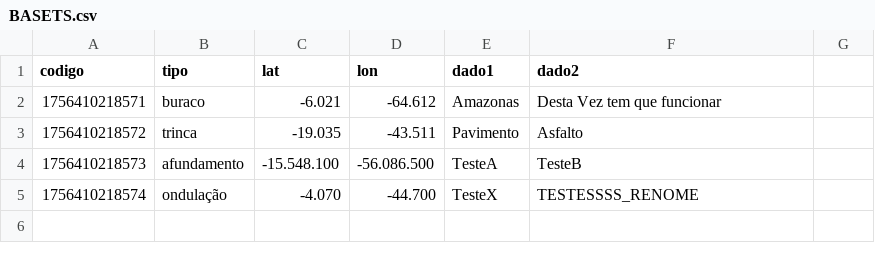
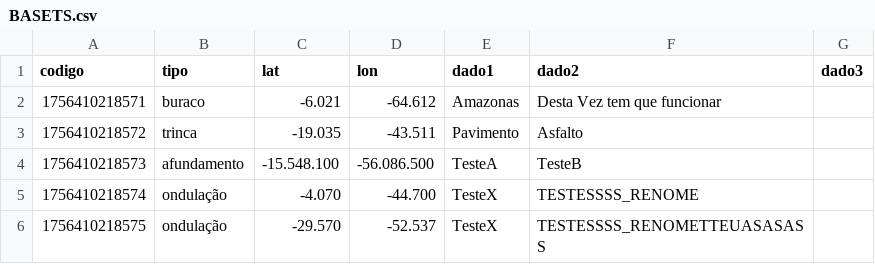
Before and after one commit to gilmaracacio/GSA, a CSV file: BASETS.csv, drawn as a sheet.

Commit message:
Update BASETS.csv

```diff
--- a/BASETS.csv
+++ b/BASETS.csv
@@ -1,2 +1,2 @@
-codigo,tipo,lat,lon,dado1,dado2
+codigo,tipo,lat,lon,dado1,dado2,dado3
 1756410218571,buraco,-6.021,-64.612,Amazonas,Desta Vez tem que funcionar
@@ -5 +5,2 @@ codigo,tipo,lat,lon,dado1,dado2
 1756410218574,ondulação,-4.070,-44.700,TesteX,TESTESSSS_RENOME
+1756410218575,ondulação,-29.570,-52.537,TesteX,TESTESSSS_RENOMETTEUASASASS
```
